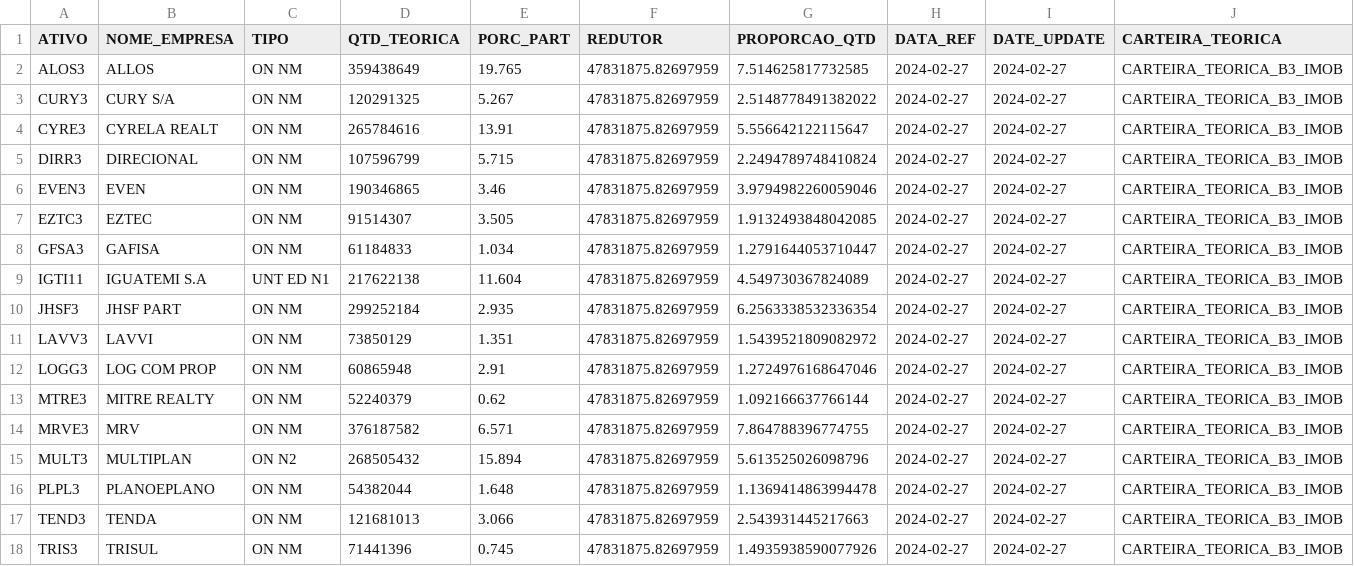
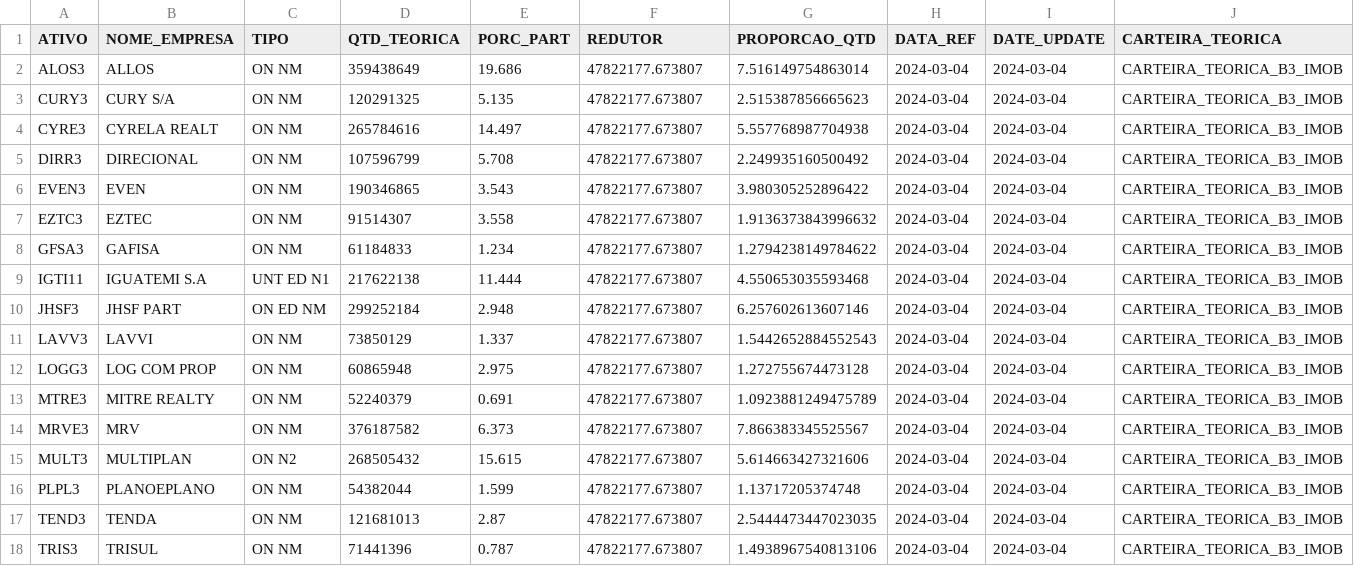
Before and after one commit to jnyjhow/portfolio_ds_mf, a CSV file: result/db_ct_imob.csv, drawn as a sheet.

```diff
--- a/result/db_ct_imob.csv
+++ b/result/db_ct_imob.csv
@@ -1,18 +1,18 @@
 ATIVO,NOME_EMPRESA,TIPO,QTD_TEORICA,PORC_PART,REDUTOR,PROPORCAO_QTD,DATA_REF,DATE_UPDATE,CARTEIRA_TEORICA
-ALOS3,ALLOS,ON      NM,359438649,19.765,47831875.82697959,7.514625817732585,2024-02-27,2024-02-27,CARTEIRA_TEORICA_B3_IMOB
-CURY3,CURY S/A,ON      NM,120291325,5.267,47831875.82697959,2.5148778491382022,2024-02-27,2024-02-27,CARTEIRA_TEORICA_B3_IMOB
-CYRE3,CYRELA REALT,ON      NM,265784616,13.91,47831875.82697959,5.556642122115647,2024-02-27,2024-02-27,CARTEIRA_TEORICA_B3_IMOB
-DIRR3,DIRECIONAL,ON      NM,107596799,5.715,47831875.82697959,2.2494789748410824,2024-02-27,2024-02-27,CARTEIRA_TEORICA_B3_IMOB
-EVEN3,EVEN,ON      NM,190346865,3.46,47831875.82697959,3.9794982260059046,2024-02-27,2024-02-27,CARTEIRA_TEORICA_B3_IMOB
-EZTC3,EZTEC,ON      NM,91514307,3.505,47831875.82697959,1.9132493848042085,2024-02-27,2024-02-27,CARTEIRA_TEORICA_B3_IMOB
-GFSA3,GAFISA,ON      NM,61184833,1.034,47831875.82697959,1.2791644053710447,2024-02-27,2024-02-27,CARTEIRA_TEORICA_B3_IMOB
-IGTI11,IGUATEMI S.A,UNT ED  N1,217622138,11.604,47831875.82697959,4.549730367824089,2024-02-27,2024-02-27,CARTEIRA_TEORICA_B3_IMOB
-JHSF3,JHSF PART,ON      NM,299252184,2.935,47831875.82697959,6.2563338532336354,2024-02-27,2024-02-27,CARTEIRA_TEORICA_B3_IMOB
-LAVV3,LAVVI,ON      NM,73850129,1.351,47831875.82697959,1.5439521809082972,2024-02-27,2024-02-27,CARTEIRA_TEORICA_B3_IMOB
-LOGG3,LOG COM PROP,ON      NM,60865948,2.91,47831875.82697959,1.2724976168647046,2024-02-27,2024-02-27,CARTEIRA_TEORICA_B3_IMOB
-MTRE3,MITRE REALTY,ON      NM,52240379,0.62,47831875.82697959,1.092166637766144,2024-02-27,2024-02-27,CARTEIRA_TEORICA_B3_IMOB
-MRVE3,MRV,ON      NM,376187582,6.571,47831875.82697959,7.864788396774755,2024-02-27,2024-02-27,CARTEIRA_TEORICA_B3_IMOB
-MULT3,MULTIPLAN,ON      N2,268505432,15.894,47831875.82697959,5.613525026098796,2024-02-27,2024-02-27,CARTEIRA_TEORICA_B3_IMOB
-PLPL3,PLANOEPLANO,ON      NM,54382044,1.648,47831875.82697959,1.1369414863994478,2024-02-27,2024-02-27,CARTEIRA_TEORICA_B3_IMOB
-TEND3,TENDA,ON      NM,121681013,3.066,47831875.82697959,2.543931445217663,2024-02-27,2024-02-27,CARTEIRA_TEORICA_B3_IMOB
-TRIS3,TRISUL,ON      NM,71441396,0.745,47831875.82697959,1.4935938590077926,2024-02-27,2024-02-27,CARTEIRA_TEORICA_B3_IMOB
+ALOS3,ALLOS,ON      NM,359438649,19.686,47822177.673807,7.516149754863014,2024-03-04,2024-03-04,CARTEIRA_TEORICA_B3_IMOB
+CURY3,CURY S/A,ON      NM,120291325,5.135,47822177.673807,2.515387856665623,2024-03-04,2024-03-04,CARTEIRA_TEORICA_B3_IMOB
+CYRE3,CYRELA REALT,ON      NM,265784616,14.497,47822177.673807,5.557768987704938,2024-03-04,2024-03-04,CARTEIRA_TEORICA_B3_IMOB
+DIRR3,DIRECIONAL,ON      NM,107596799,5.708,47822177.673807,2.249935160500492,2024-03-04,2024-03-04,CARTEIRA_TEORICA_B3_IMOB
+EVEN3,EVEN,ON      NM,190346865,3.543,47822177.673807,3.980305252896422,2024-03-04,2024-03-04,CARTEIRA_TEORICA_B3_IMOB
+EZTC3,EZTEC,ON      NM,91514307,3.558,47822177.673807,1.9136373843996632,2024-03-04,2024-03-04,CARTEIRA_TEORICA_B3_IMOB
+GFSA3,GAFISA,ON      NM,61184833,1.234,47822177.673807,1.2794238149784622,2024-03-04,2024-03-04,CARTEIRA_TEORICA_B3_IMOB
+IGTI11,IGUATEMI S.A,UNT ED  N1,217622138,11.444,47822177.673807,4.550653035593468,2024-03-04,2024-03-04,CARTEIRA_TEORICA_B3_IMOB
+JHSF3,JHSF PART,ON  ED  NM,299252184,2.948,47822177.673807,6.257602613607146,2024-03-04,2024-03-04,CARTEIRA_TEORICA_B3_IMOB
+LAVV3,LAVVI,ON      NM,73850129,1.337,47822177.673807,1.5442652884552543,2024-03-04,2024-03-04,CARTEIRA_TEORICA_B3_IMOB
+LOGG3,LOG COM PROP,ON      NM,60865948,2.975,47822177.673807,1.272755674473128,2024-03-04,2024-03-04,CARTEIRA_TEORICA_B3_IMOB
+MTRE3,MITRE REALTY,ON      NM,52240379,0.691,47822177.673807,1.0923881249475789,2024-03-04,2024-03-04,CARTEIRA_TEORICA_B3_IMOB
+MRVE3,MRV,ON      NM,376187582,6.373,47822177.673807,7.866383345525567,2024-03-04,2024-03-04,CARTEIRA_TEORICA_B3_IMOB
+MULT3,MULTIPLAN,ON      N2,268505432,15.615,47822177.673807,5.614663427321606,2024-03-04,2024-03-04,CARTEIRA_TEORICA_B3_IMOB
+PLPL3,PLANOEPLANO,ON      NM,54382044,1.599,47822177.673807,1.13717205374748,2024-03-04,2024-03-04,CARTEIRA_TEORICA_B3_IMOB
+TEND3,TENDA,ON      NM,121681013,2.87,47822177.673807,2.5444473447023035,2024-03-04,2024-03-04,CARTEIRA_TEORICA_B3_IMOB
+TRIS3,TRISUL,ON      NM,71441396,0.787,47822177.673807,1.4938967540813106,2024-03-04,2024-03-04,CARTEIRA_TEORICA_B3_IMOB
```
Also changed, not shown: result/db_ct_ico2.csv, result/db_ct_ico2_mod_setor.csv, 19 other files.
